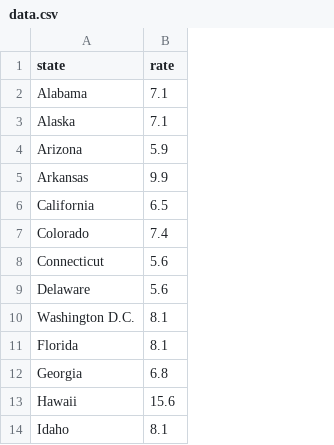
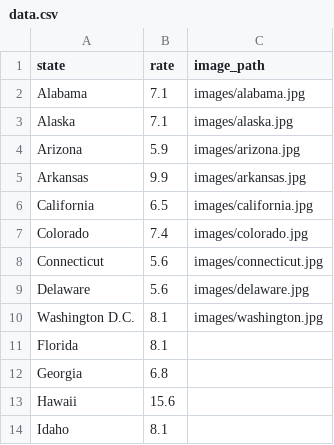
Before and after one commit to avangemert/2016-marriage-rates, a CSV file: assets/data/data.csv, drawn as a sheet; only a part is shown; the diff names each change by its address in the sheet, - before the commit and + after, or states it on an @@ line.

Commit message:
adding state flower images

```diff
--- a/assets/data/data.csv
+++ b/assets/data/data.csv
+column C (image_path), rows 2-10: images/alabama.jpg | images/alaska.jpg | images/arizona.jpg | images/arkansas.jpg | images/california.jpg | images/colorado.jpg | images/connecticut.jpg | images/delaware.jpg | images/washington.jpg
```
Also changed, not shown: 12 other files.
